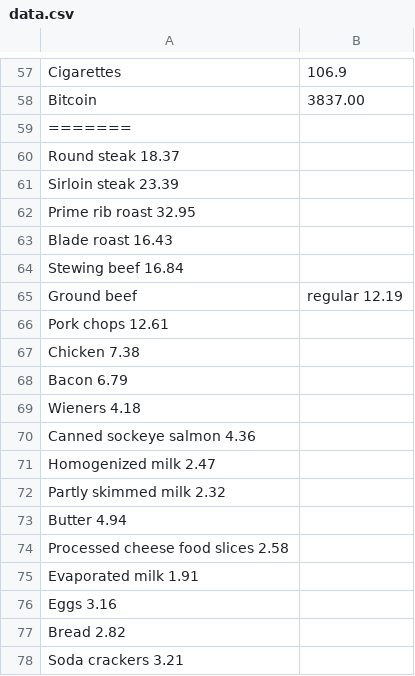
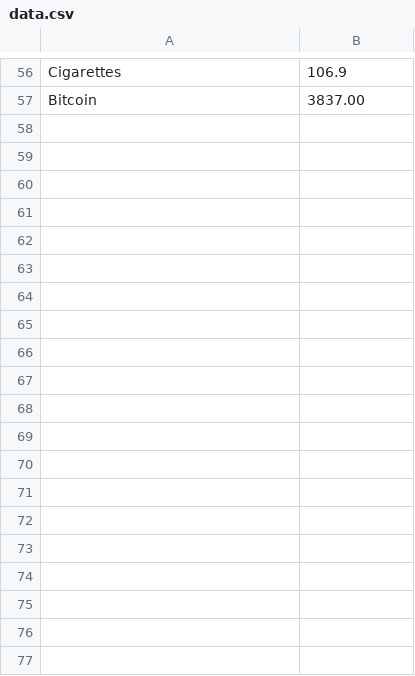
Before and after one commit to rustielin/2burgers, a CSV file: server/data.csv, drawn as a sheet; only a part is shown, gaps mark what is left out; the diff covers the shown part only; the diff names each change by its address in the sheet, - before the commit and + after, or states it on an @@ line.

```diff
--- a/server/data.csv
+++ b/server/data.csv
-row 59: =======
-row 60: Round steak 18.37
-row 61: Sirloin steak 23.39
-row 62: Prime rib roast 32.95
-row 63: Blade roast 16.43
-row 64: Stewing beef 16.84
-row 65: Ground beef | regular 12.19
-row 66: Pork chops 12.61
-row 67: Chicken 7.38
-row 68: Bacon 6.79
-row 69: Wieners 4.18
-row 70: Canned sockeye salmon 4.36
-row 71: Homogenized milk 2.47
-row 72: Partly skimmed milk 2.32
-row 73: Butter 4.94
-row 74: Processed cheese food slices 2.58
-row 75: Evaporated milk 1.91
-row 76: Eggs 3.16
-row 77: Bread 2.82
-row 78: Soda crackers 3.21
```
Also changed, not shown: 40 removed rows elsewhere in this file, 1 other file.
